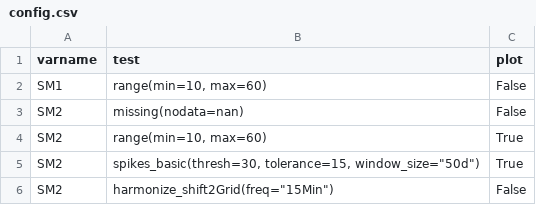
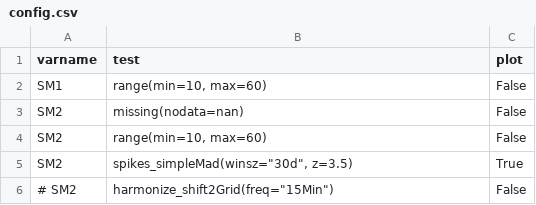
Before and after one commit to Helmholtz-UFZ/saqc, a CSV file: ressources/data/config.csv, drawn as a sheet.

Commit message:
updated the provided configuration

```diff
--- a/ressources/data/config.csv
+++ b/ressources/data/config.csv
@@ -3,4 +3,4 @@ SM1;range(min=10, max=60);False
 SM2;missing(nodata=nan);False
-SM2;range(min=10, max=60);True
-SM2;spikes_basic(thresh=30, tolerance=15, window_size="50d");True
-SM2;harmonize_shift2Grid(freq="15Min");False
+SM2;range(min=10, max=60);False
+SM2;spikes_simpleMad(winsz="30d", z=3.5);True
+# SM2;harmonize_shift2Grid(freq="15Min");False
```
